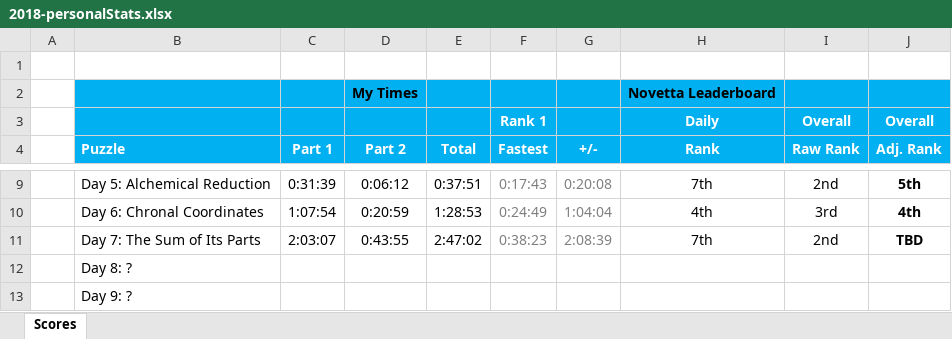
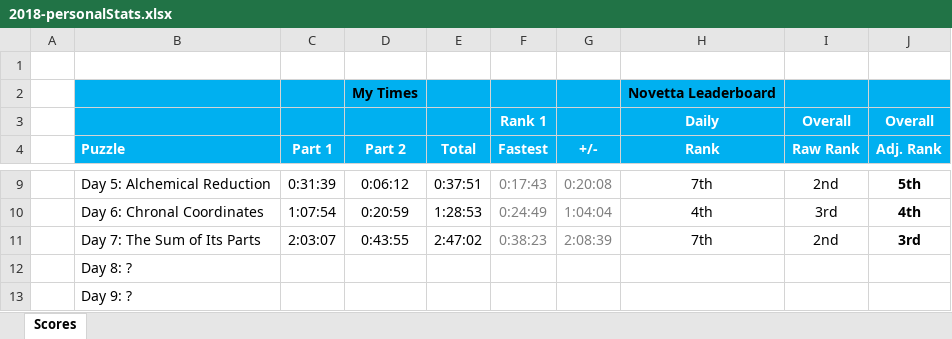
Before and after one commit to briuri/advent-of-code, an Excel workbook: data/viz/2018-personalStats.xlsx, sheet Scores, drawn as a sheet; only a part is shown, gaps mark what is left out; values as stored, in another font and other column widths than the file's, no borders; the diff names each change by its address in the sheet, - before the commit and + after, or states it on an @@ line.

```diff
--- a/data/viz/2018-personalStats.xlsx (sheet Scores)
+++ b/data/viz/2018-personalStats.xlsx (sheet Scores)
-J11 (Adj. Rank): TBD
+J11 (Adj. Rank): 3rd
```
Also changed, not shown: 4 other files.
